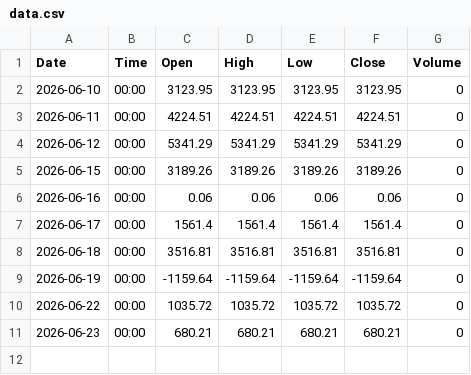
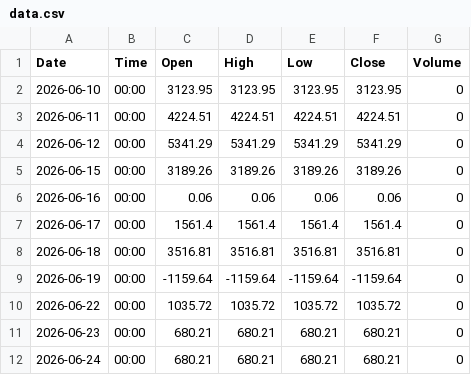
Before and after one commit to shenoy-beep/fii-dii-feed, a CSV file: data/DII_NET/data.csv, drawn as a sheet; the diff names each change by its address in the sheet, - before the commit and + after, or states it on an @@ line.

```diff
--- a/data/DII_NET/data.csv
+++ b/data/DII_NET/data.csv
+row 12: 2026-06-24 | 00:00 | 680.21 | 680.21 | 680.21 | 680.21 | 0
```
Also changed, not shown: data/FII_NET/data.csv.
